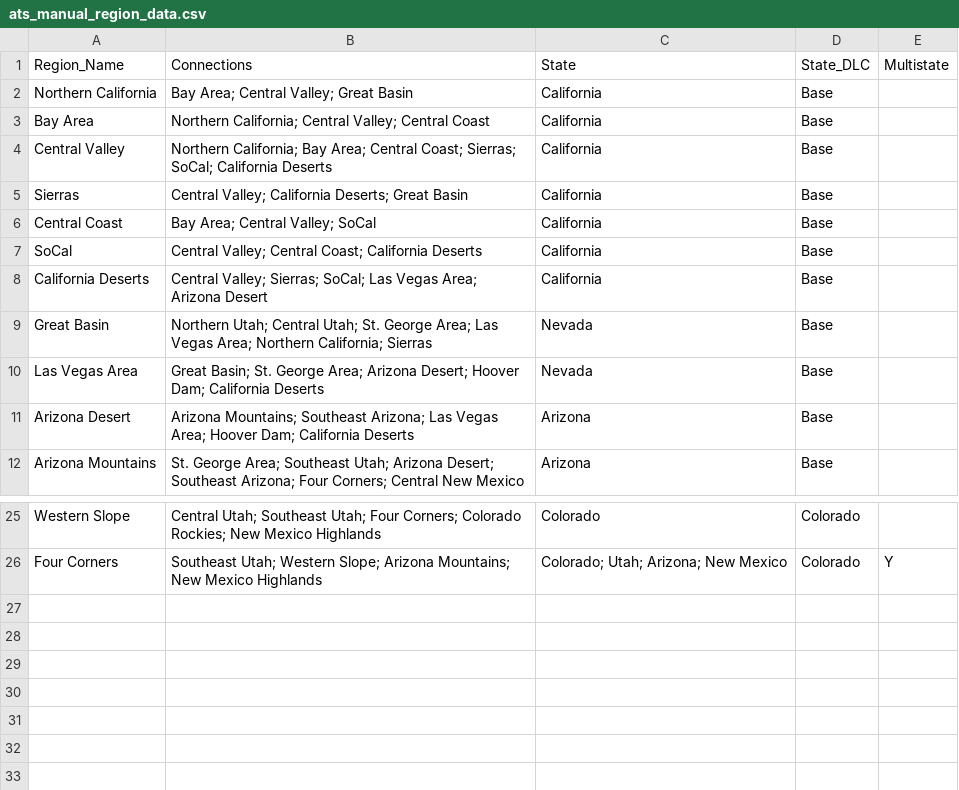
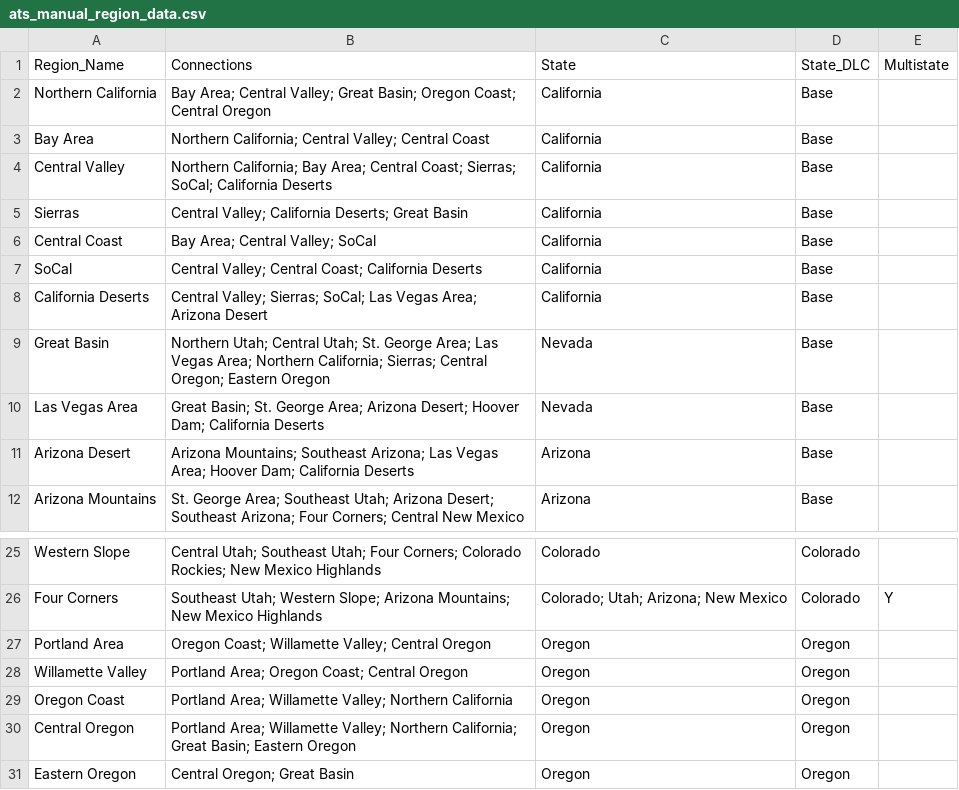
Before and after one commit to HarmonicSeries100/ATS_Archipelago_Manual, a CSV file: resources/ats_manual_region_data.csv, drawn as a sheet; only a part is shown, gaps mark what is left out.

```diff
--- a/resources/ats_manual_region_data.csv
+++ b/resources/ats_manual_region_data.csv
@@ -1,3 +1,3 @@
 Region_Name,Connections,State,State_DLC,Multistate
-Northern California,Bay Area; Central Valley; Great Basin,California,Base,
+Northern California,Bay Area; Central Valley; Great Basin; Oregon Coast; Central Oregon,California,Base,
 Bay Area,Northern California; Central Valley; Central Coast,California,Base,
@@ -8,3 +8,3 @@ SoCal,Central Valley; Central Coast; California Deserts,California,Base,
 California Deserts,Central Valley; Sierras; SoCal; Las Vegas Area; Arizona Desert,California,Base,
-Great Basin,Northern Utah; Central Utah; St. George Area; Las Vegas Area; Northern California; Sierras,Nevada,Base,
+Great Basin,Northern Utah; Central Utah; St. George Area; Las Vegas Area; Northern California; Sierras; Central Oregon; Eastern Oregon,Nevada,Base,
 Las Vegas Area,Great Basin; St. George Area; Arizona Desert; Hoover Dam; California Deserts,Nevada,Base,
@@ -26 +26,6 @@ Western Slope,Central Utah; Southeast Utah; Four Corners; Colorado Rockies; New
 Four Corners,Southeast Utah; Western Slope; Arizona Mountains; New Mexico Highlands,Colorado; Utah; Arizona; New Mexico,Colorado,Y
+Portland Area,Oregon Coast; Willamette Valley; Central Oregon,Oregon,Oregon,
+Willamette Valley,Portland Area; Oregon Coast; Central Oregon,Oregon,Oregon,
+Oregon Coast,Portland Area; Willamette Valley; Northern California,Oregon,Oregon,
+Central Oregon,Portland Area; Willamette Valley; Northern California; Great Basin; Eastern Oregon,Oregon,Oregon,
+Eastern Oregon,Central Oregon; Great Basin,Oregon,Oregon,
```
Also changed, not shown: resources/ats_manual_location_data.csv, resources/ats_manual_state_data.csv, 20 other files.
